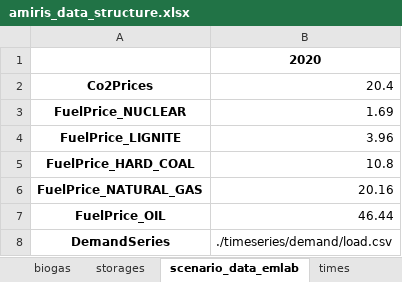
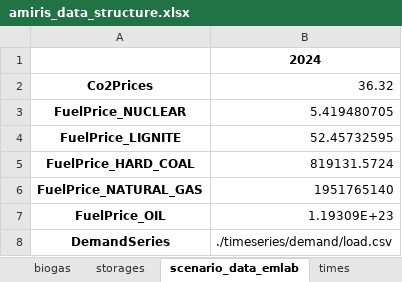
Before and after one commit to TradeRES/toolbox-amiris-emlab, an Excel workbook: data/amiris/amiris_data_structure.xlsx, sheet scenario_data_emlab, drawn as a sheet; values as stored, in another font and other column widths than the file's, no borders; the diff names each change by its address in the sheet, - before the commit and + after, or states it on an @@ line.

```diff
--- a/data/amiris/amiris_data_structure.xlsx (sheet scenario_data_emlab)
+++ b/data/amiris/amiris_data_structure.xlsx (sheet scenario_data_emlab)
-B1: 2020
+B1: 2024
-B2: 20.4
+B2: 36.32
-B3: 1.69
+B3: 5.419480705
-B4: 3.96
+B4: 52.45732595
-B5: 10.8
+B5: 819131.5724
-B6: 20.16
+B6: 1951765140
-B7: 46.44
+B7: 1.19309E+23
```
Also changed, not shown: sheet conventionals, sheet renewables, sheet storages, sheet times, data/EMLAB parameters.xlsx, 25 other files.
